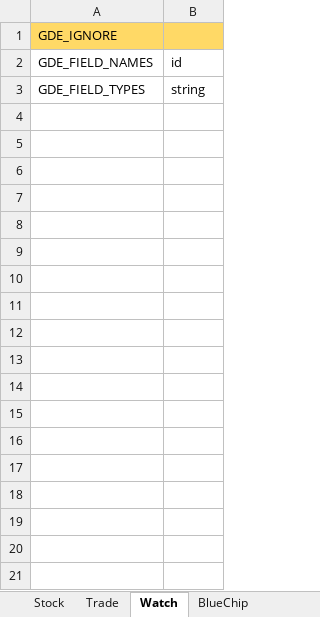
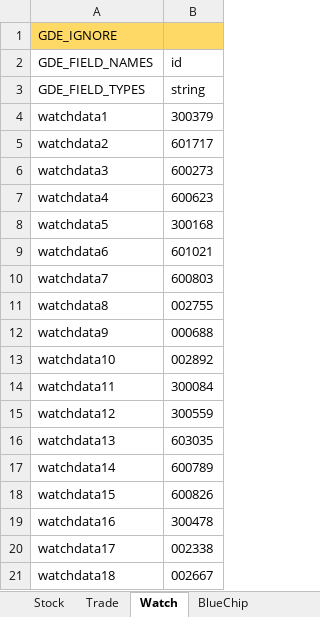
Before and after one commit to zsdarkblue/TradeStation_ContinuousTrade, an Excel workbook: stock.xlsx, sheet Watch, drawn as a sheet; only a part is shown; values as stored, in another font and other column widths than the file's, no borders; the diff covers the shown part only; the diff names each change by its address in the sheet, - before the commit and + after, or states it on an @@ line.

```diff
--- a/stock.xlsx (sheet Watch)
+++ b/stock.xlsx (sheet Watch)
+row 4: watchdata1 | 300379
+row 5: watchdata2 | 601717
+row 6: watchdata3 | 600273
+row 7: watchdata4 | 600623
+row 8: watchdata5 | 300168
+row 9: watchdata6 | 601021
+row 10: watchdata7 | 600803
+row 11: watchdata8 | 002755
+row 12: watchdata9 | 000688
+row 13: watchdata10 | 002892
+row 14: watchdata11 | 300084
+row 15: watchdata12 | 300559
+row 16: watchdata13 | 603035
+row 17: watchdata14 | 600789
+row 18: watchdata15 | 600826
+row 19: watchdata16 | 300478
+row 20: watchdata17 | 002338
+row 21: watchdata18 | 002667
```
Also changed, not shown: 555 added rows elsewhere in this sheet, sheet Trade, sheet Stock, 7 other files.
